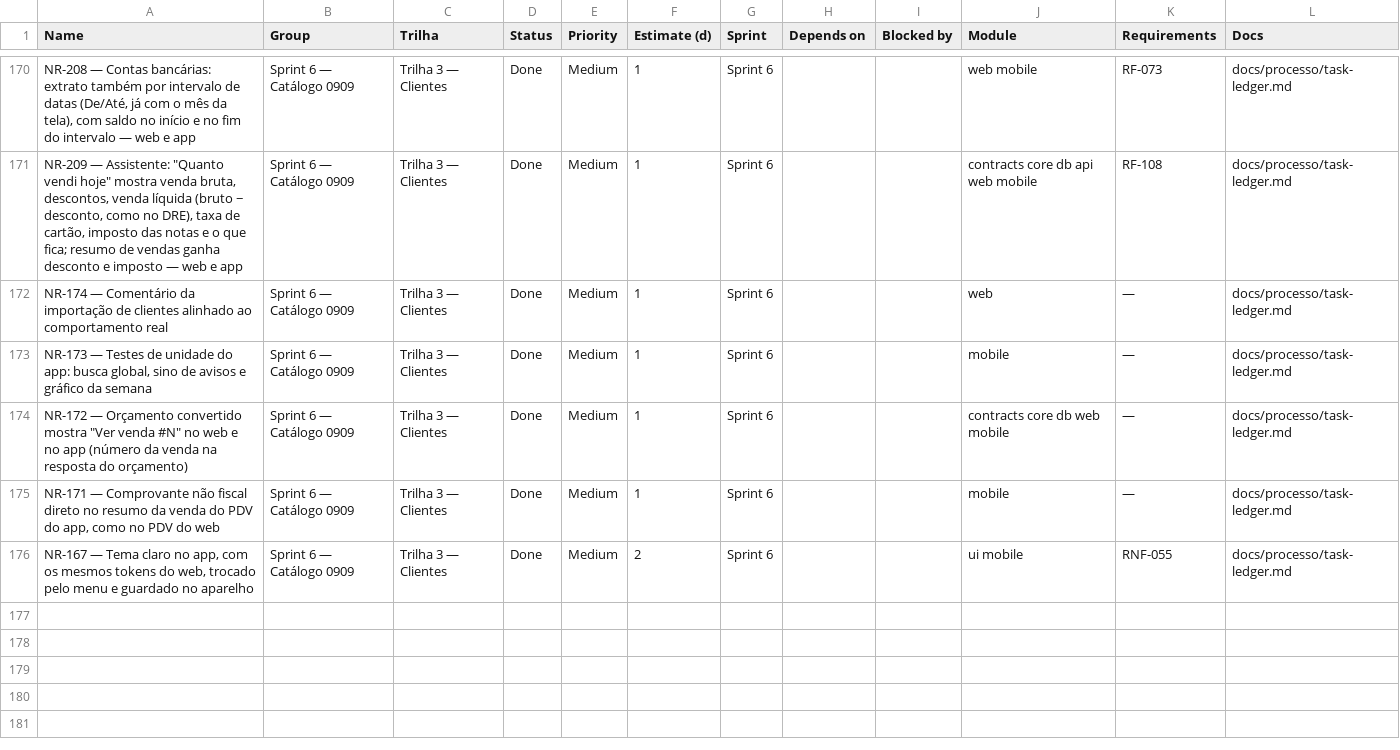
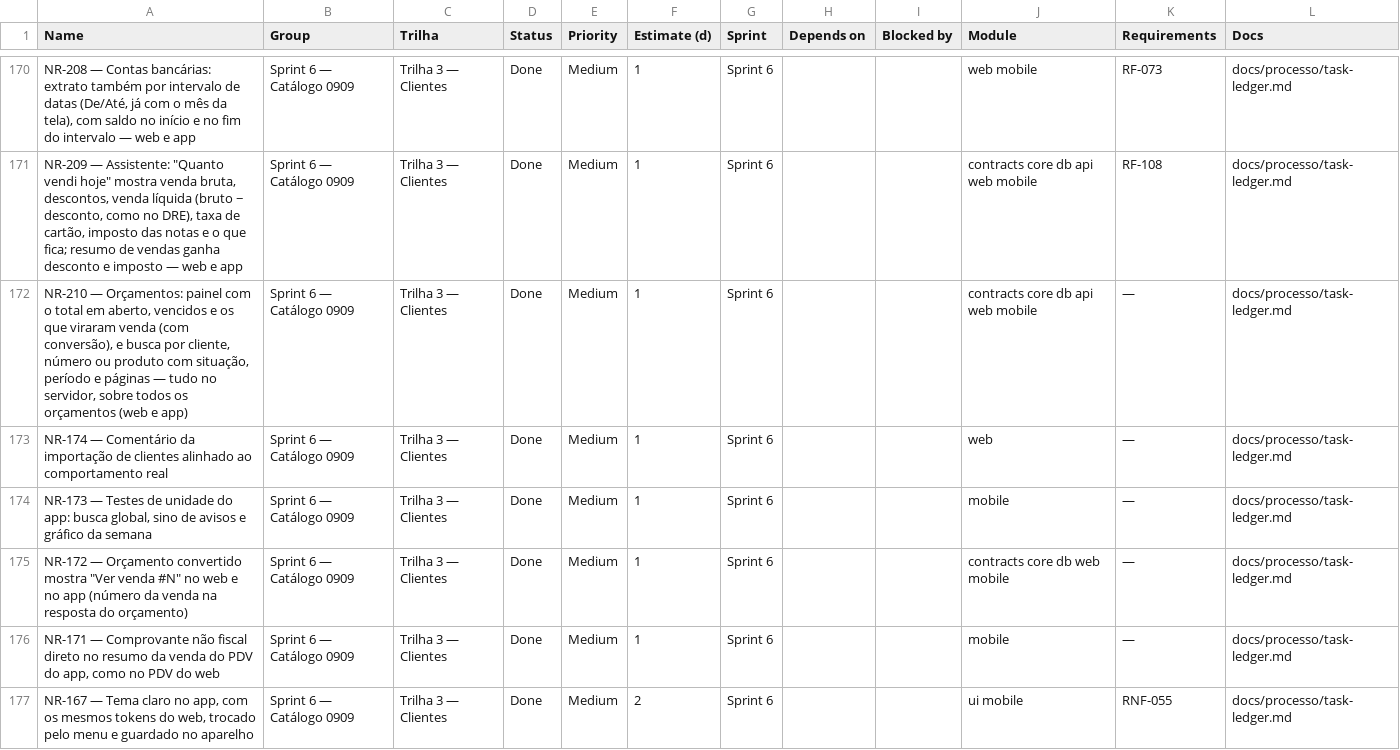
Before and after one commit to Ei-buddy/ei-buddy, a CSV file: docs/processo/monday-import.csv, drawn as a sheet; only a part is shown, gaps mark what is left out; the diff names each change by its address in the sheet, - before the commit and + after, or states it on an @@ line.

```diff
--- a/docs/processo/monday-import.csv
+++ b/docs/processo/monday-import.csv
+row 172: NR-210 — Orçamentos: painel com o total em aberto, vencidos e os que viraram venda (com conversão), e busca por cliente, número ou produto com situação, período e páginas — tudo no servidor, sobre todos os orçamentos (web e app) | Sprint 6 — Catálogo 0909 | Trilha 3 — Clientes | Done | Medium | 1 | Sprint 6 |  |  | contracts core db api web mobile | — | docs/processo/task-ledger.md
```
Also changed, not shown: 26 other files.
